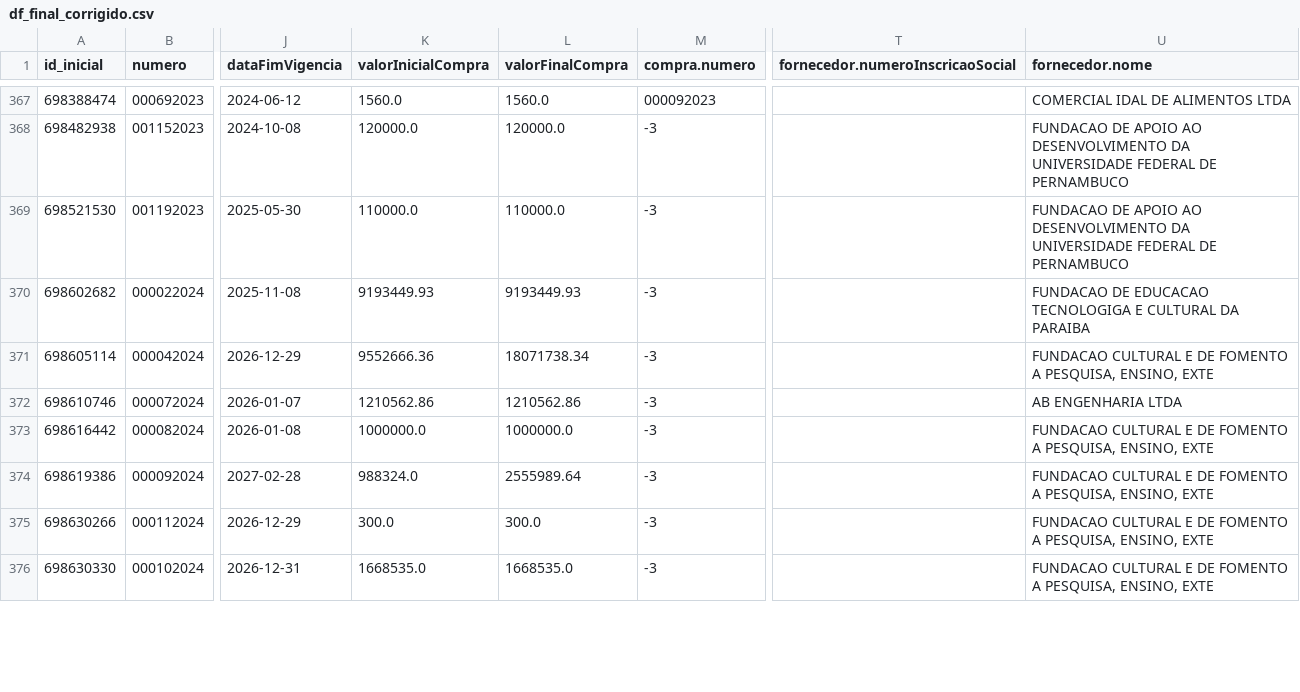
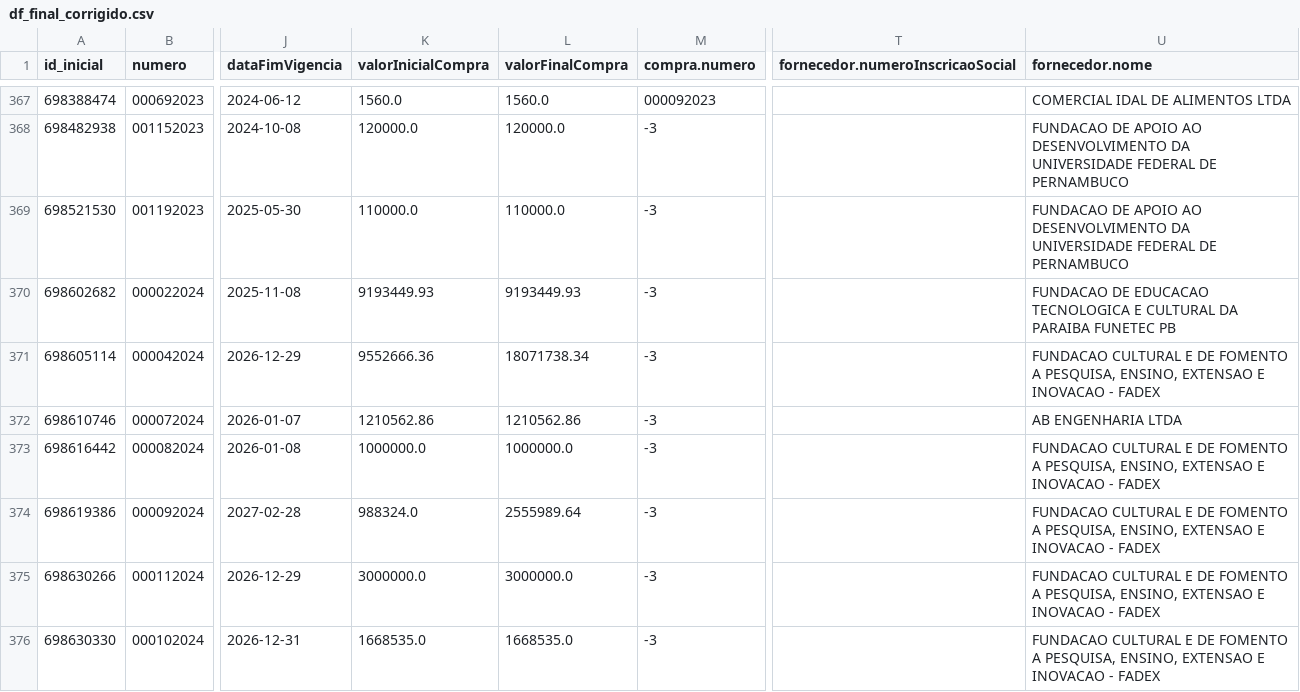
Before and after one commit to victorltd/transparencia_api, a CSV file: df_final_corrigido.csv, drawn as a sheet; only a part is shown, gaps mark what is left out; the diff covers the shown part only; the diff names each change by its address in the sheet, - before the commit and + after, or states it on an @@ line.

```diff
--- a/df_final_corrigido.csv
+++ b/df_final_corrigido.csv
-U370 (fornecedor.nome): …DE EDUCACAO TECNOLOGIGA E CULTURAL DA PARAIBA
+U370 (fornecedor.nome): …DE EDUCACAO TECNOLOGICA E CULTURAL DA PARAIBA FUNETEC PB
-U371 (fornecedor.nome): …PESQUISA, ENSINO, EXTE
+U371 (fornecedor.nome): …PESQUISA, ENSINO, EXTENSAO E INOVACAO - FADEX
-U373:U376 (fornecedor.nome): …PESQUISA, ENSINO, EXTE
+U373:U376 (fornecedor.nome): …PESQUISA, ENSINO, EXTENSAO E INOVACAO - FADEX
-K375 (valorInicialCompra): 300.0
+K375 (valorInicialCompra): 3000000.0
-L375 (valorFinalCompra): 300.0
+L375 (valorFinalCompra): 3000000.0
```
Also changed, not shown: 1 removed row and 18 edited cells elsewhere in this file.
